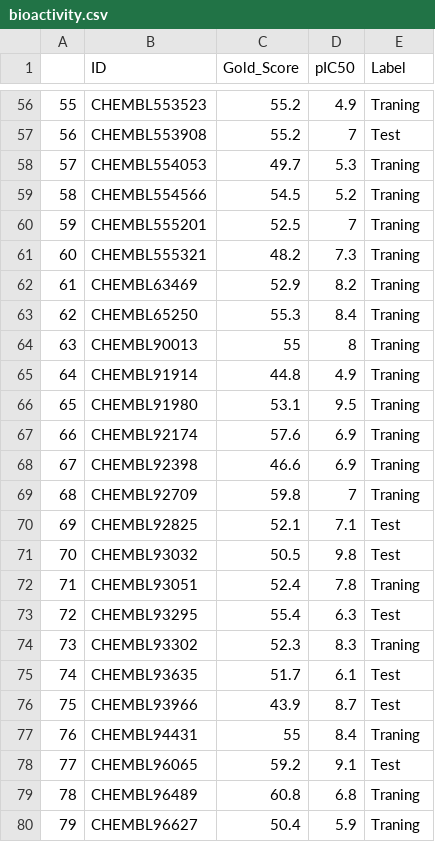
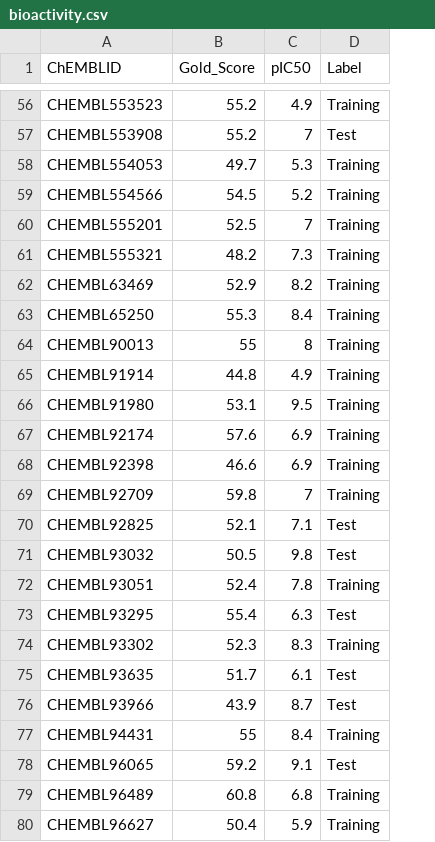
Before and after one commit to sawsimeon/MLSF_DQN, a CSV file: script/data/bioactivity.csv, drawn as a sheet; only a part is shown, gaps mark what is left out; removed rows and columns are numbered as before the commit, all else as after; the diff covers the shown part only; the diff names each change by its address in the sheet, - before the commit and + after, or states it on an @@ line.

```diff
--- a/script/data/bioactivity.csv
+++ b/script/data/bioactivity.csv
-column A, rows 56-80: 55 | 56 | 57 | 58 | 59 | 60 | 61 | 62 | 63 | 64 | 65 | 66 | 67 | 68 | 69 | 70 | 71 | 72 | 73 | 74 | 75 | 76 | 77 | 78 | 79
-A1: ID
+A1: ChEMBLID
-D56 (Label): Traning
+D56 (Label): Training
-D58:D69 (Label): Traning
+D58:D69 (Label): Training
-D72 (Label): Traning
+D72 (Label): Training
-D74 (Label): Traning
+D74 (Label): Training
-D77 (Label): Traning
+D77 (Label): Training
-D79:D80 (Label): Traning
+D79:D80 (Label): Training
```
Also changed, not shown: 41 edited cells elsewhere in this file, 3 other files.
